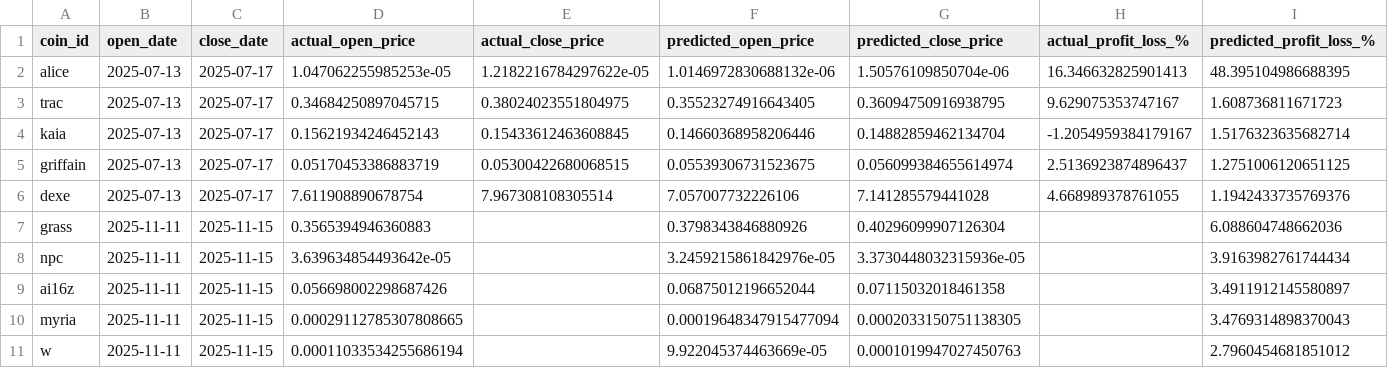
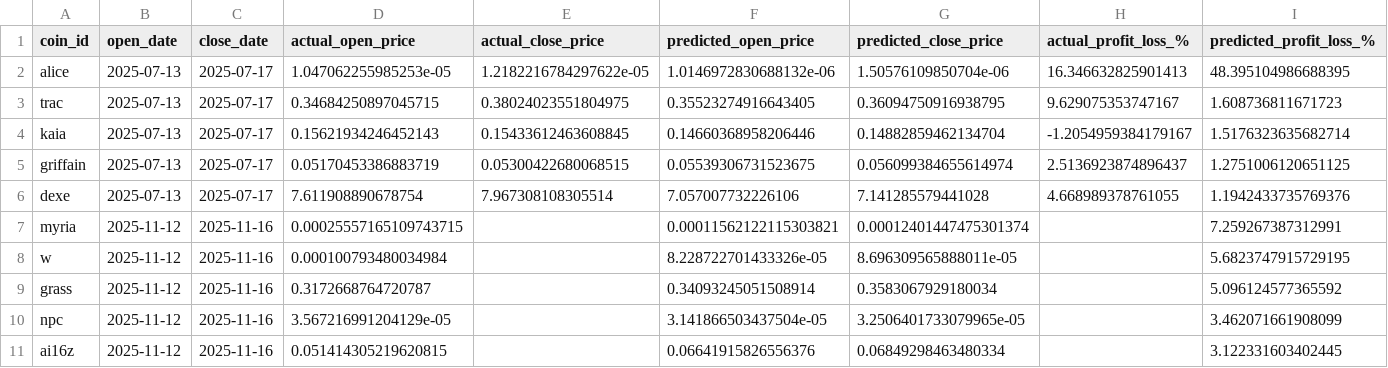
Before and after one commit to tamonashroy/price-prediction-app, a CSV file: positions_actual_vs_predicted.csv, drawn as a sheet.

```diff
--- a/positions_actual_vs_predicted.csv
+++ b/positions_actual_vs_predicted.csv
@@ -6,6 +6,6 @@ griffain,2025-07-13,2025-07-17,0.05170453386883719,0.05300422680068515,0.0553930
 dexe,2025-07-13,2025-07-17,7.611908890678754,7.967308108305514,7.057007732226106,7.141285579441028,4.668989378761055,1.1942433735769376
-grass,2025-11-11,2025-11-15,0.3565394946360883,,0.3798343846880926,0.40296099907126304,,6.088604748662036
-npc,2025-11-11,2025-11-15,3.639634854493642e-05,,3.2459215861842976e-05,3.3730448032315936e-05,,3.9163982761744434
-ai16z,2025-11-11,2025-11-15,0.056698002298687426,,0.06875012196652044,0.07115032018461358,,3.4911912145580897
-myria,2025-11-11,2025-11-15,0.00029112785307808665,,0.00019648347915477094,0.0002033150751138305,,3.4769314898370043
-w,2025-11-11,2025-11-15,0.00011033534255686194,,9.922045374463669e-05,0.0001019947027450763,,2.7960454681851012
+myria,2025-11-12,2025-11-16,0.00025557165109743715,,0.00011562122115303821,0.00012401447475301374,,7.259267387312991
+w,2025-11-12,2025-11-16,0.000100793480034984,,8.228722701433326e-05,8.696309565888011e-05,,5.6823747915729195
+grass,2025-11-12,2025-11-16,0.3172668764720787,,0.34093245051508914,0.3583067929180034,,5.096124577365592
+npc,2025-11-12,2025-11-16,3.567216991204129e-05,,3.141866503437504e-05,3.2506401733079965e-05,,3.462071661908099
+ai16z,2025-11-12,2025-11-16,0.051414305219620815,,0.06641915826556376,0.06849298463480334,,3.122331603402445
```
Also changed, not shown: batch_5day_predictions.csv, batch_last5_actual_vs_predicted.csv, 2 other files.
